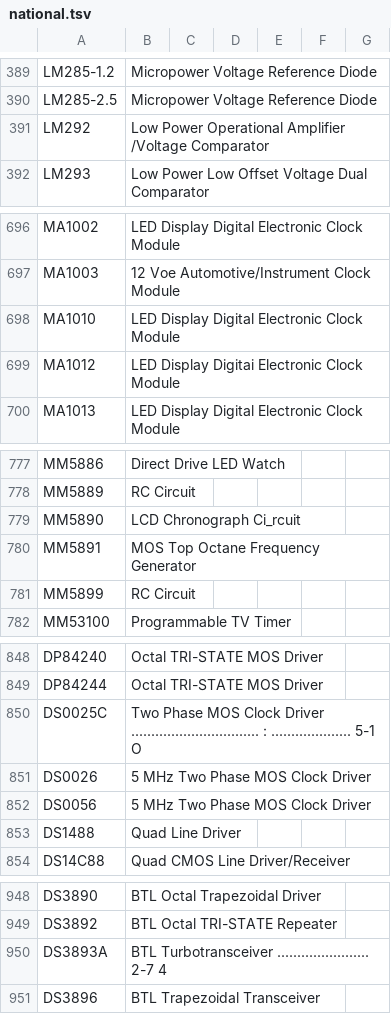
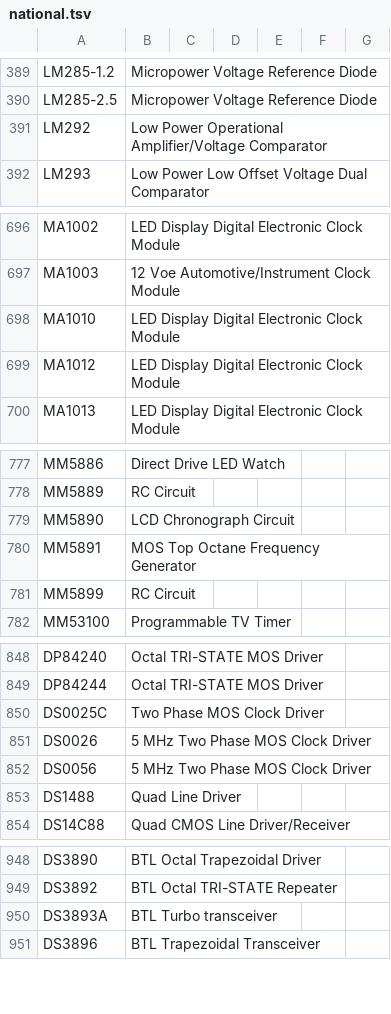
Before and after one commit to rhooper/ic-ocr-cataloger, a TSV file: ic_ocr_cataloger/data/national.tsv, drawn as a sheet; only a part is shown, gaps mark what is left out; the diff covers the shown part only.

```diff
--- a/ic_ocr_cataloger/data/national.tsv
+++ b/ic_ocr_cataloger/data/national.tsv
@@ -390,3 +390,3 @@ LM285-1.2	Micropower Voltage Reference Diode
 LM285-2.5	Micropower Voltage Reference Diode
-LM292	Low Power Operational Amplifier /Voltage Comparator
+LM292	Low Power Operational Amplifier/Voltage Comparator
 LM293	Low Power Low Offset Voltage Dual Comparator
@@ -698,3 +698,3 @@ MA1003	12 Voe Automotive/Instrument Clock Module
 MA1010	LED Display Digital Electronic Clock Module
-MA1012	LED Display Digitai Electronic Clock Module
+MA1012	LED Display Digital Electronic Clock Module
 MA1013	LED Display Digital Electronic Clock Module
@@ -778,3 +778,3 @@ MM5886	Direct Drive LED Watch
 MM5889	RC Circuit
-MM5890	LCD Chronograph Ci_rcuit
+MM5890	LCD Chronograph Circuit
 MM5891	MOS Top Octane Frequency Generator
@@ -849,3 +849,3 @@ DP84240	Octal TRI-STATE MOS Driver
 DP84244	Octal TRI-STATE MOS Driver
-DS0025C	Two Phase MOS Clock Driver ................................ : .................... 5-1 O
+DS0025C	Two Phase MOS Clock Driver
 DS0026	5 MHz Two Phase MOS Clock Driver
@@ -949,3 +949,3 @@ DS3890	BTL Octal Trapezoidal Driver
 DS3892	BTL Octal TRI-STATE Repeater
-DS3893A	BTL Turbotransceiver ....................... 2-7 4
+DS3893A	BTL Turbo transceiver
 DS3896	BTL Trapezoidal Transceiver
```
Also changed, not shown: 21 edited cells elsewhere in this file, 2 other files.
